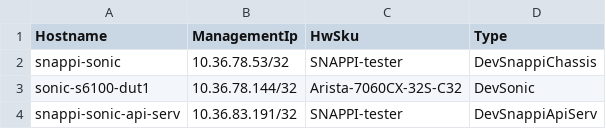
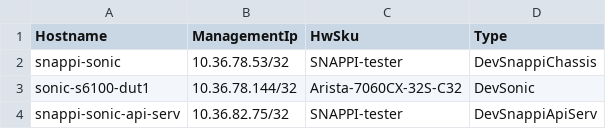
Before and after one commit to selldinesh/sonic-testbed-manager, a CSV file: ixia-calbases-lab/Novus/ansible/files/sonic_snappi-sonic_devices.csv, drawn as a sheet.

```diff
--- a/ixia-calbases-lab/Novus/ansible/files/sonic_snappi-sonic_devices.csv
+++ b/ixia-calbases-lab/Novus/ansible/files/sonic_snappi-sonic_devices.csv
@@ -3,2 +3,2 @@ snappi-sonic,10.36.78.53/32,SNAPPI-tester,DevSnappiChassis
 sonic-s6100-dut1,10.36.78.144/32,Arista-7060CX-32S-C32,DevSonic
-snappi-sonic-api-serv,10.36.83.191/32,SNAPPI-tester,DevSnappiApiServ
+snappi-sonic-api-serv,10.36.82.75/32,SNAPPI-tester,DevSnappiApiServ
```
Also changed, not shown: 5 other files.
